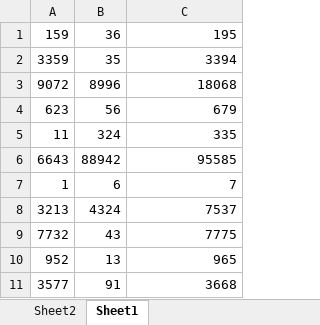
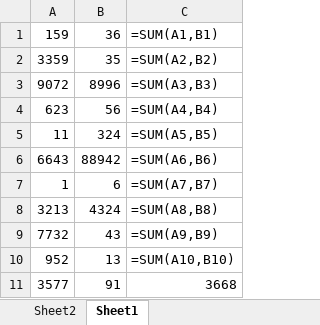
Before and after one commit to NickBynum/LearningUIPath, an Excel workbook: Sample Columns.xlsx, sheet Sheet1, drawn as a sheet; values as stored, in another font and other column widths than the file's, no borders; formulas are shown in place of their values; the diff names each change by its address in the sheet, - before the commit and + after, or states it on an @@ line.

```diff
--- a/Sample Columns.xlsx (sheet Sheet1)
+++ b/Sample Columns.xlsx (sheet Sheet1)
-C1: 195
+C1: =SUM(A1,B1)
-C2: 3394
+C2: =SUM(A2,B2)
-C3: 18068
+C3: =SUM(A3,B3)
-C4: 679
+C4: =SUM(A4,B4)
-C5: 335
+C5: =SUM(A5,B5)
-C6: 95585
+C6: =SUM(A6,B6)
-C7: 7
+C7: =SUM(A7,B7)
-C8: 7537
+C8: =SUM(A8,B8)
-C9: 7775
+C9: =SUM(A9,B9)
-C10: 965
+C10: =SUM(A10,B10)
```
Also changed, not shown: 2 other files.
